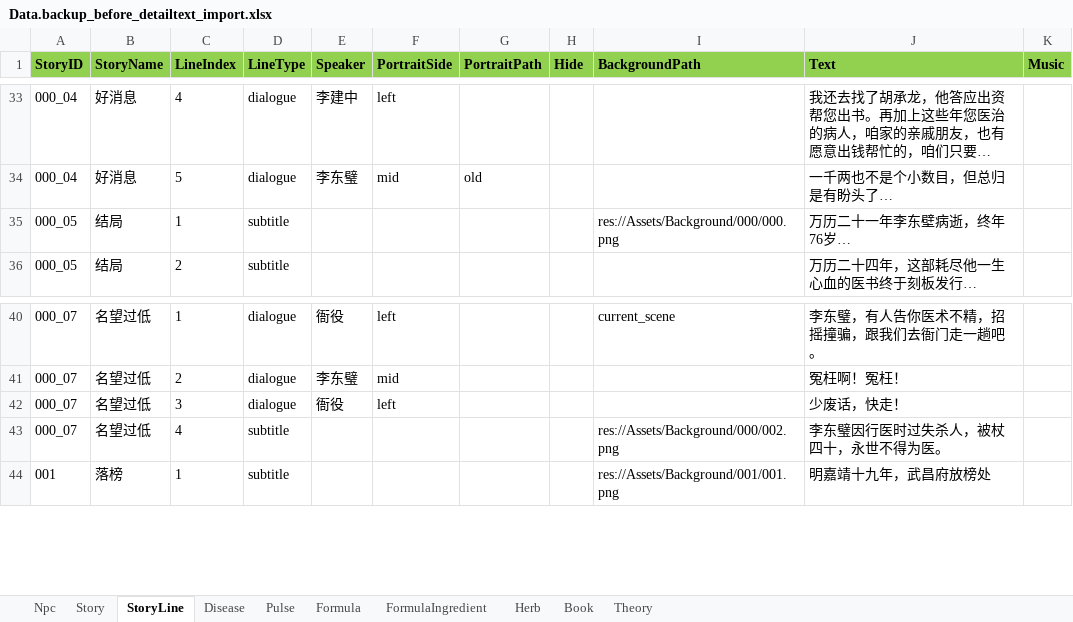
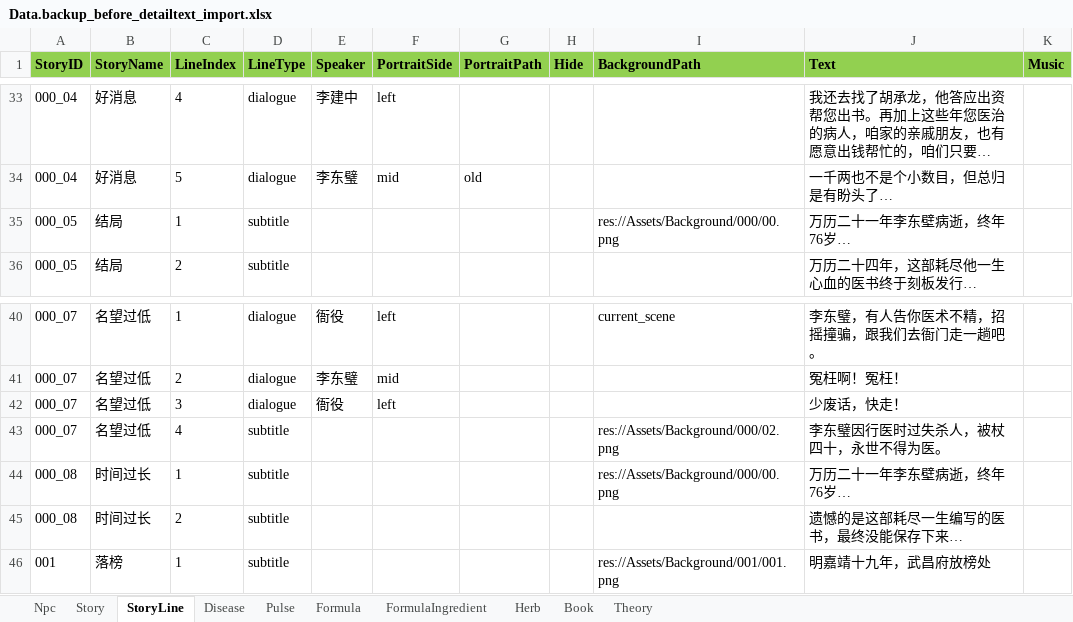
Before and after one commit to lqc19891229/Doctor, an Excel workbook: DataTables/Data.backup_before_detailtext_import.xlsx, sheet StoryLine, drawn as a sheet; only a part is shown, gaps mark what is left out; long unchanged cells end in …; values as stored, in another font and other column widths than the file's, no borders; the diff covers the shown part only; the diff names each change by its address in the sheet, - before the commit and + after, or states it on an @@ line.

```diff
--- a/DataTables/Data.backup_before_detailtext_import.xlsx (sheet StoryLine)
+++ b/DataTables/Data.backup_before_detailtext_import.xlsx (sheet StoryLine)
-I35 (BackgroundPath): res://Assets/Background/000/000.png
+I35 (BackgroundPath): res://Assets/Background/000/00.png
-I43 (BackgroundPath): res://Assets/Background/000/002.png
+I43 (BackgroundPath): res://Assets/Background/000/02.png
+row 44: 000_08 | 时间过长 | 1 | subtitle |  |  |  |  | res://Assets/Background/000/00.png | 万历二十一年李东壁病逝，终年76岁…
+row 45: 000_08 | 时间过长 | 2 | subtitle |  |  |  |  |  | 遗憾的是这部耗尽一生编写的医书，最终没能保存下来…
```
Also changed, not shown: 28 added rows and 3 edited cells elsewhere in this sheet, sheet Story, DataTables/Data.xlsx, DataTables/DetailText/剧情/000_05结局.xlsx, 24 other files.
